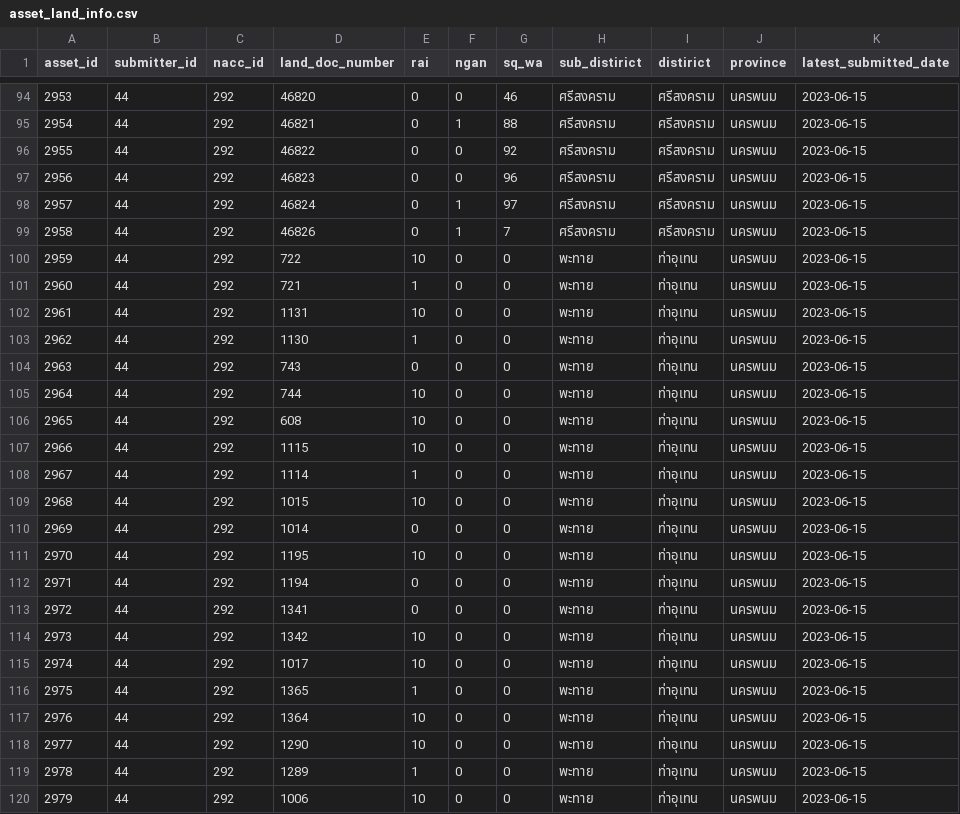
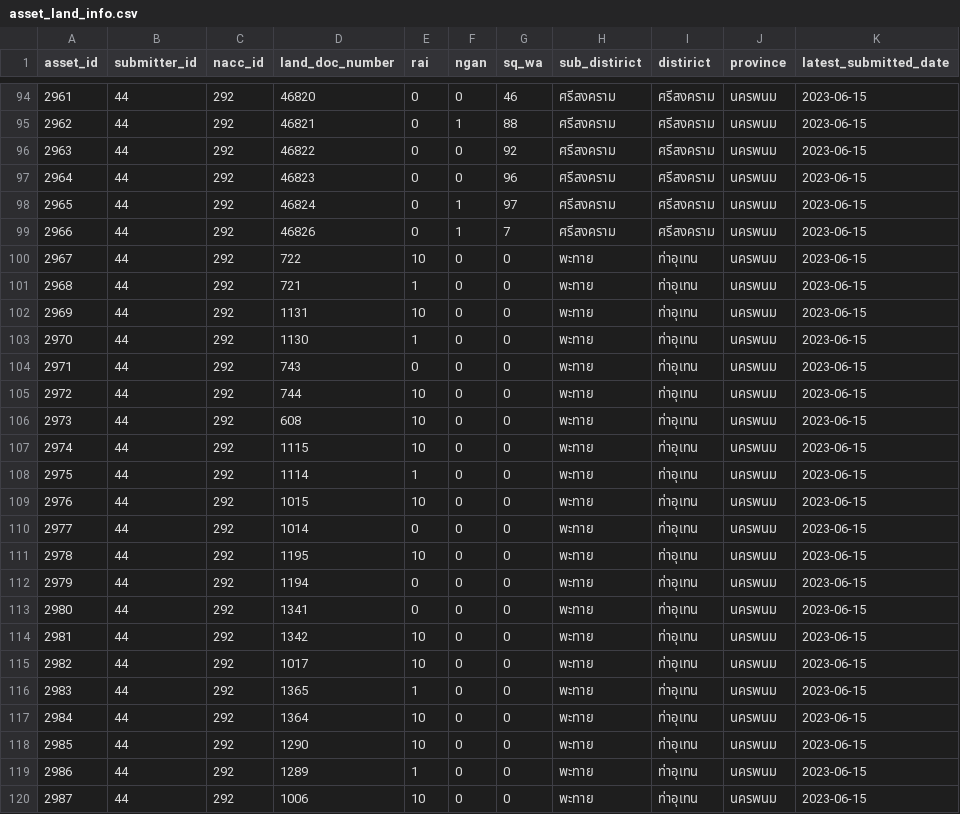
Before and after one commit to RiwRiwara/submission_scanx, a CSV file: src/result/final/mapping_output/asset_land_info.csv, drawn as a sheet; only a part is shown, gaps mark what is left out; the diff covers the shown part only.

```diff
--- a/src/result/final/mapping_output/asset_land_info.csv
+++ b/src/result/final/mapping_output/asset_land_info.csv
@@ -94,27 +94,27 @@ asset_id,submitter_id,nacc_id,land_doc_number,rai,ngan,sq_wa,sub_distirict,disti
-2953,44,292,46820,0,0,46,ศรีสงคราม,ศรีสงคราม,นครพนม,2023-06-15
-2954,44,292,46821,0,1,88,ศรีสงคราม,ศรีสงคราม,นครพนม,2023-06-15
-2955,44,292,46822,0,0,92,ศรีสงคราม,ศรีสงคราม,นครพนม,2023-06-15
-2956,44,292,46823,0,0,96,ศรีสงคราม,ศรีสงคราม,นครพนม,2023-06-15
-2957,44,292,46824,0,1,97,ศรีสงคราม,ศรีสงคราม,นครพนม,2023-06-15
-2958,44,292,46826,0,1,7,ศรีสงคราม,ศรีสงคราม,นครพนม,2023-06-15
-2959,44,292,722,10,0,0,พะทาย,ท่าอุเทน,นครพนม,2023-06-15
-2960,44,292,721,1,0,0,พะทาย,ท่าอุเทน,นครพนม,2023-06-15
-2961,44,292,1131,10,0,0,พะทาย,ท่าอุเทน,นครพนม,2023-06-15
-2962,44,292,1130,1,0,0,พะทาย,ท่าอุเทน,นครพนม,2023-06-15
-2963,44,292,743,0,0,0,พะทาย,ท่าอุเทน,นครพนม,2023-06-15
-2964,44,292,744,10,0,0,พะทาย,ท่าอุเทน,นครพนม,2023-06-15
-2965,44,292,608,10,0,0,พะทาย,ท่าอุเทน,นครพนม,2023-06-15
-2966,44,292,1115,10,0,0,พะทาย,ท่าอุเทน,นครพนม,2023-06-15
-2967,44,292,1114,1,0,0,พะทาย,ท่าอุเทน,นครพนม,2023-06-15
-2968,44,292,1015,10,0,0,พะทาย,ท่าอุเทน,นครพนม,2023-06-15
-2969,44,292,1014,0,0,0,พะทาย,ท่าอุเทน,นครพนม,2023-06-15
-2970,44,292,1195,10,0,0,พะทาย,ท่าอุเทน,นครพนม,2023-06-15
-2971,44,292,1194,0,0,0,พะทาย,ท่าอุเทน,นครพนม,2023-06-15
-2972,44,292,1341,0,0,0,พะทาย,ท่าอุเทน,นครพนม,2023-06-15
-2973,44,292,1342,10,0,0,พะทาย,ท่าอุเทน,นครพนม,2023-06-15
-2974,44,292,1017,10,0,0,พะทาย,ท่าอุเทน,นครพนม,2023-06-15
-2975,44,292,1365,1,0,0,พะทาย,ท่าอุเทน,นครพนม,2023-06-15
-2976,44,292,1364,10,0,0,พะทาย,ท่าอุเทน,นครพนม,2023-06-15
-2977,44,292,1290,10,0,0,พะทาย,ท่าอุเทน,นครพนม,2023-06-15
-2978,44,292,1289,1,0,0,พะทาย,ท่าอุเทน,นครพนม,2023-06-15
-2979,44,292,1006,10,0,0,พะทาย,ท่าอุเทน,นครพนม,2023-06-15
+2961,44,292,46820,0,0,46,ศรีสงคราม,ศรีสงคราม,นครพนม,2023-06-15
+2962,44,292,46821,0,1,88,ศรีสงคราม,ศรีสงคราม,นครพนม,2023-06-15
+2963,44,292,46822,0,0,92,ศรีสงคราม,ศรีสงคราม,นครพนม,2023-06-15
+2964,44,292,46823,0,0,96,ศรีสงคราม,ศรีสงคราม,นครพนม,2023-06-15
+2965,44,292,46824,0,1,97,ศรีสงคราม,ศรีสงคราม,นครพนม,2023-06-15
+2966,44,292,46826,0,1,7,ศรีสงคราม,ศรีสงคราม,นครพนม,2023-06-15
+2967,44,292,722,10,0,0,พะทาย,ท่าอุเทน,นครพนม,2023-06-15
+2968,44,292,721,1,0,0,พะทาย,ท่าอุเทน,นครพนม,2023-06-15
+2969,44,292,1131,10,0,0,พะทาย,ท่าอุเทน,นครพนม,2023-06-15
+2970,44,292,1130,1,0,0,พะทาย,ท่าอุเทน,นครพนม,2023-06-15
+2971,44,292,743,0,0,0,พะทาย,ท่าอุเทน,นครพนม,2023-06-15
+2972,44,292,744,10,0,0,พะทาย,ท่าอุเทน,นครพนม,2023-06-15
+2973,44,292,608,10,0,0,พะทาย,ท่าอุเทน,นครพนม,2023-06-15
+2974,44,292,1115,10,0,0,พะทาย,ท่าอุเทน,นครพนม,2023-06-15
+2975,44,292,1114,1,0,0,พะทาย,ท่าอุเทน,นครพนม,2023-06-15
+2976,44,292,1015,10,0,0,พะทาย,ท่าอุเทน,นครพนม,2023-06-15
+2977,44,292,1014,0,0,0,พะทาย,ท่าอุเทน,นครพนม,2023-06-15
+2978,44,292,1195,10,0,0,พะทาย,ท่าอุเทน,นครพนม,2023-06-15
+2979,44,292,1194,0,0,0,พะทาย,ท่าอุเทน,นครพนม,2023-06-15
+2980,44,292,1341,0,0,0,พะทาย,ท่าอุเทน,นครพนม,2023-06-15
+2981,44,292,1342,10,0,0,พะทาย,ท่าอุเทน,นครพนม,2023-06-15
+2982,44,292,1017,10,0,0,พะทาย,ท่าอุเทน,นครพนม,2023-06-15
+2983,44,292,1365,1,0,0,พะทาย,ท่าอุเทน,นครพนม,2023-06-15
+2984,44,292,1364,10,0,0,พะทาย,ท่าอุเทน,นครพนม,2023-06-15
+2985,44,292,1290,10,0,0,พะทาย,ท่าอุเทน,นครพนม,2023-06-15
+2986,44,292,1289,1,0,0,พะทาย,ท่าอุเทน,นครพนม,2023-06-15
+2987,44,292,1006,10,0,0,พะทาย,ท่าอุเทน,นครพนม,2023-06-15
```
Also changed, not shown: 147 edited cells elsewhere in this file, src/result/final/mapping_output/asset_building_info.csv, src/result/final/mapping_output/asset_vehicle_info.csv, 29 other files.
